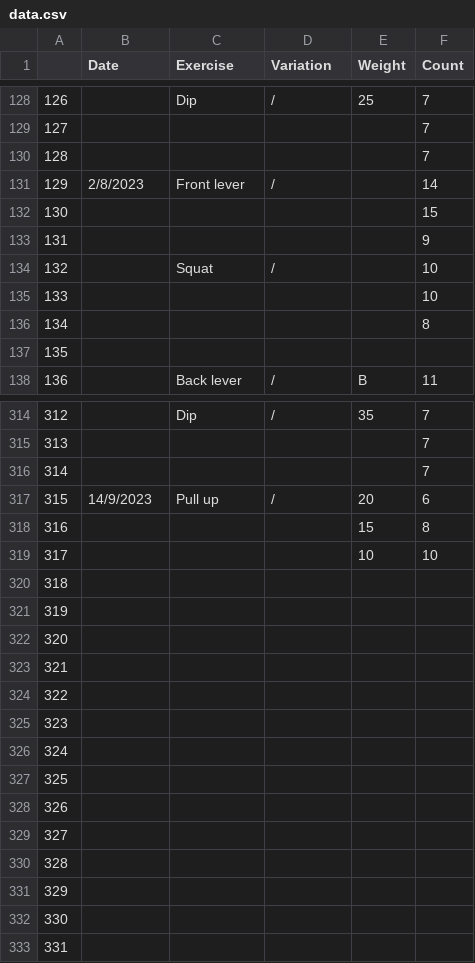
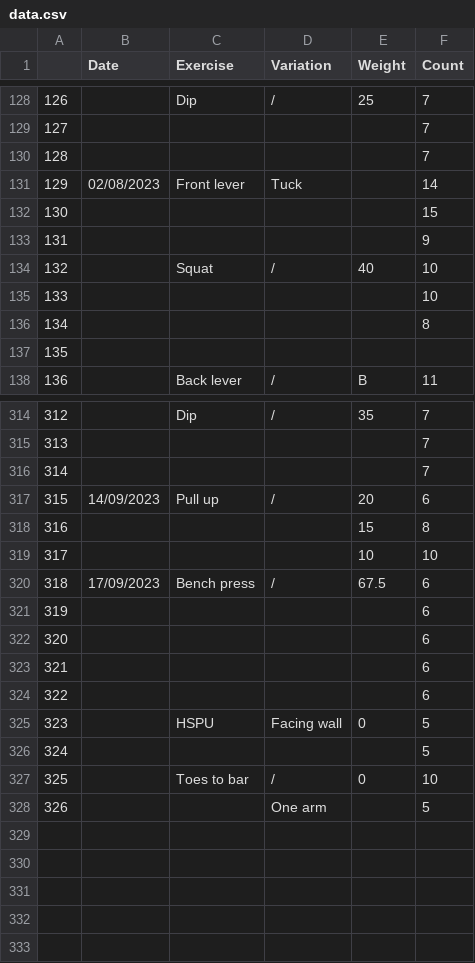
Before and after one commit to nelnn/workout-tracker, a CSV file: data/data.csv, drawn as a sheet; only a part is shown, gaps mark what is left out; the diff covers the shown part only.

```diff
--- a/data/data.csv
+++ b/data/data.csv
@@ -130,6 +130,6 @@
 128,,,,,7
-129,2/8/2023,Front lever,/,,14
+129,02/08/2023,Front lever,Tuck,,14
 130,,,,,15
 131,,,,,9
-132,,Squat,/,,10
+132,,Squat,/,40,10
 133,,,,,10
@@ -316,18 +316,13 @@
 314,,,,,7
-315,14/9/2023,Pull up,/,20,6
+315,14/09/2023,Pull up,/,20,6
 316,,,,15,8
 317,,,,10,10
-318,,,,,
-319,,,,,
-320,,,,,
-321,,,,,
-322,,,,,
-323,,,,,
-324,,,,,
-325,,,,,
-326,,,,,
-327,,,,,
-328,,,,,
-329,,,,,
-330,,,,,
-331,,,,,
+318,17/09/2023,Bench press,/,67.5,6
+319,,,,,6
+320,,,,,6
+321,,,,,6
+322,,,,,6
+323,,HSPU,Facing wall,0,5
+324,,,,,5
+325,,Toes to bar,/,0,10
+326,,,One arm,,5
```
Also changed, not shown: 31 edited cells elsewhere in this file, 8 other files.
